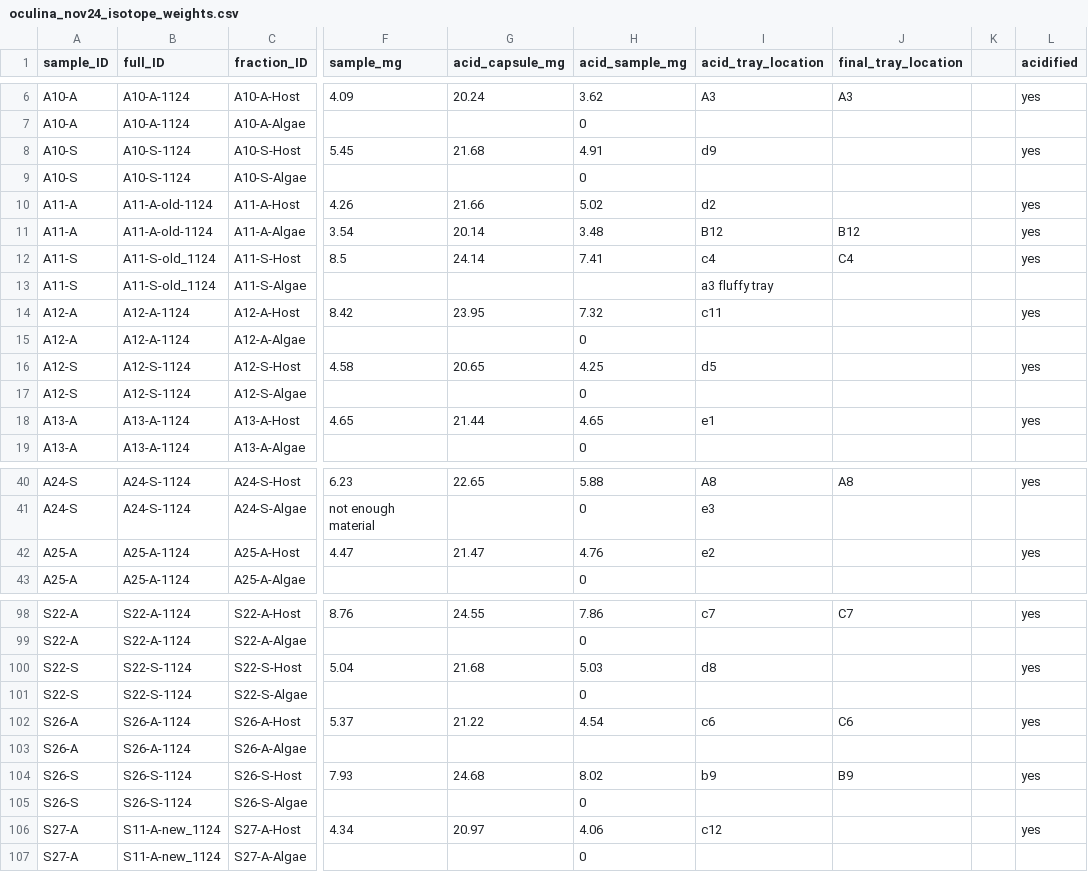
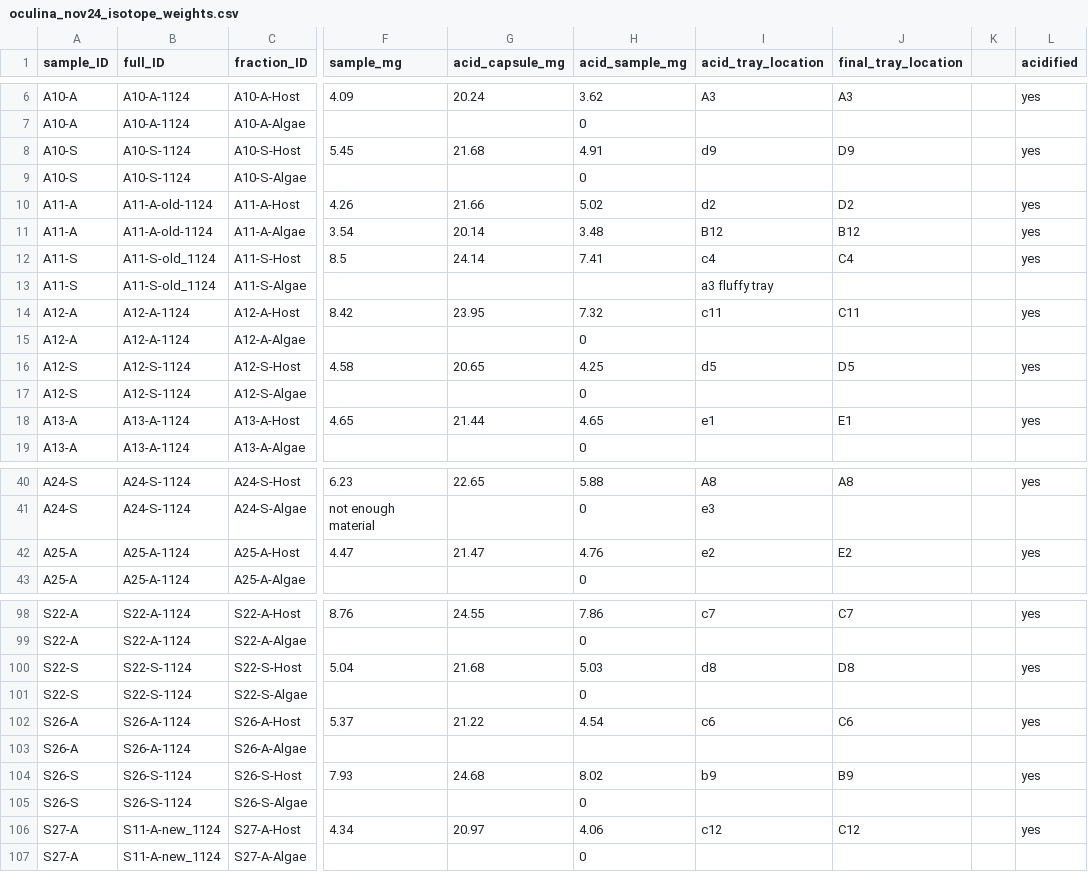
Before and after one commit to mayapow/oculina_seasonal, a CSV file: Data/Nov_2024/oculina_nov24_isotope_weights.csv, drawn as a sheet; only a part is shown, gaps mark what is left out; the diff covers the shown part only; the diff names each change by its address in the sheet, - before the commit and + after, or states it on an @@ line.

```diff
--- a/Data/Nov_2024/oculina_nov24_isotope_weights.csv
+++ b/Data/Nov_2024/oculina_nov24_isotope_weights.csv
-J8 (final_tray_location): (empty)
+J8 (final_tray_location): D9
-J10 (final_tray_location): (empty)
+J10 (final_tray_location): D2
-J14 (final_tray_location): (empty)
+J14 (final_tray_location): C11
-J16 (final_tray_location): (empty)
+J16 (final_tray_location): D5
-J18 (final_tray_location): (empty)
+J18 (final_tray_location): E1
-J42 (final_tray_location): (empty)
+J42 (final_tray_location): E2
-J100 (final_tray_location): (empty)
+J100 (final_tray_location): D8
-J106 (final_tray_location): (empty)
+J106 (final_tray_location): C12
```
Also changed, not shown: 9 edited cells elsewhere in this file.
